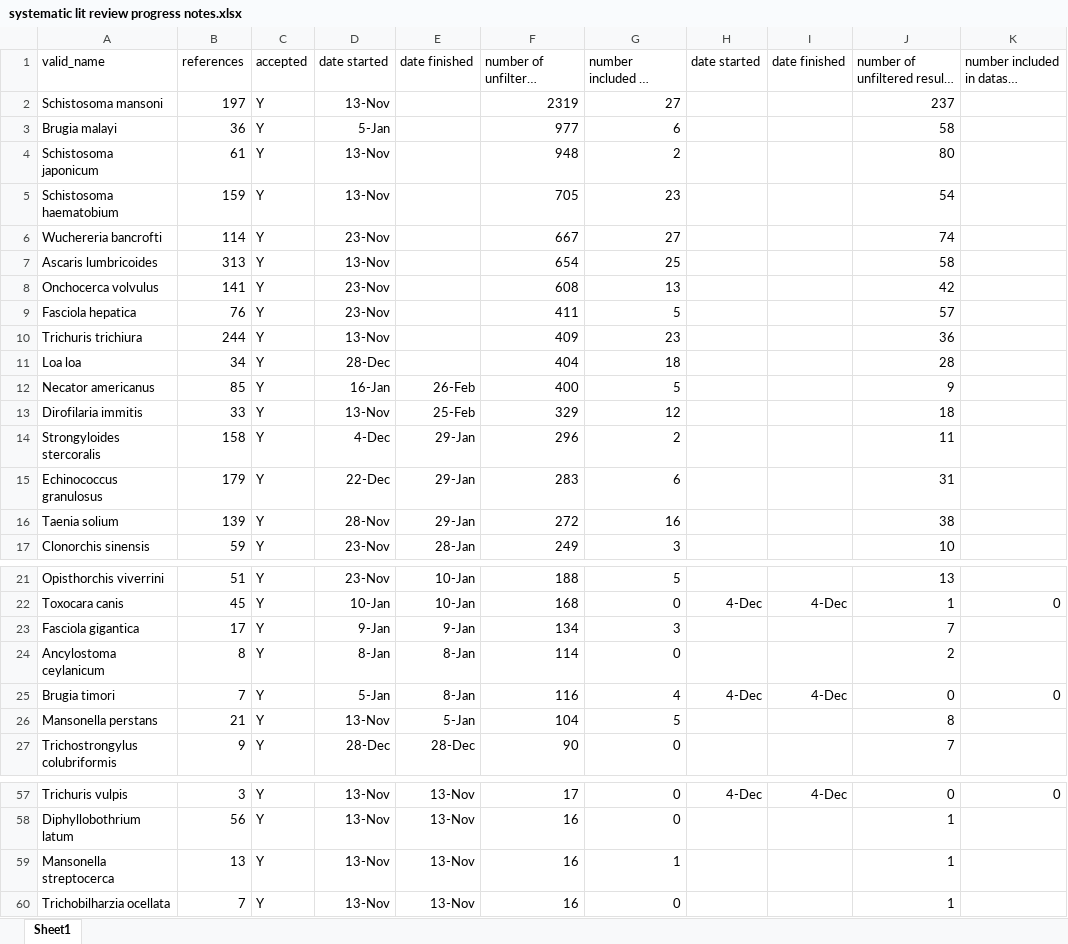
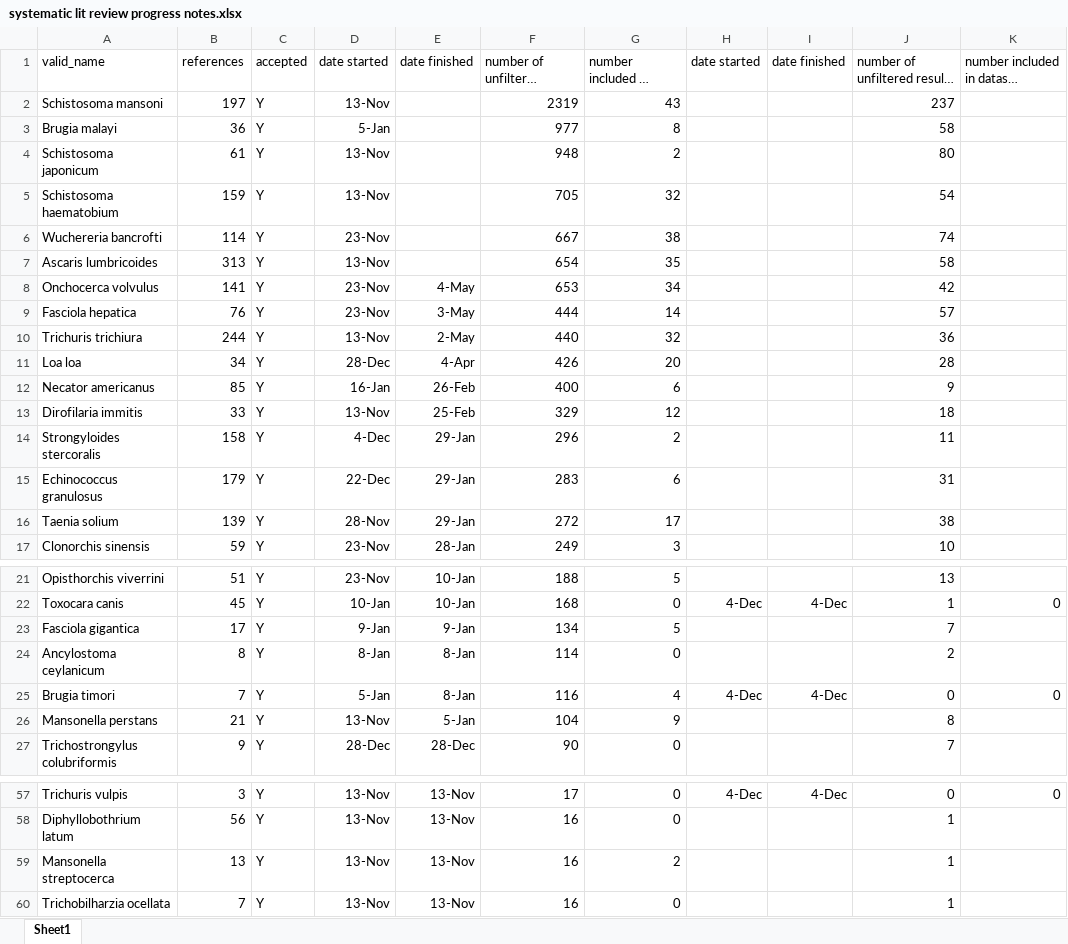
Before and after one commit to katieschluth/humanhelminths, an Excel workbook: systematic lit review progress notes.xlsx, sheet Sheet1, drawn as a sheet; only a part is shown, gaps mark what is left out; long unchanged cells end in …; values as stored, in another font and other column widths than the file's, no borders; the diff covers the shown part only; the diff names each change by its address in the sheet, - before the commit and + after, or states it on an @@ line.

Commit message:
Updated lit review progress

```diff
--- a/systematic lit review progress notes.xlsx (sheet Sheet1)
+++ b/systematic lit review progress notes.xlsx (sheet Sheet1)
-G2 (number included in dataset (PMC)): 27
+G2 (number included in dataset (PMC)): 43
-G3 (number included in dataset (PMC)): 6
+G3 (number included in dataset (PMC)): 8
-G5 (number included in dataset (PMC)): 23
+G5 (number included in dataset (PMC)): 32
-G6 (number included in dataset (PMC)): 27
+G6 (number included in dataset (PMC)): 38
-G7 (number included in dataset (PMC)): 25
+G7 (number included in dataset (PMC)): 35
-E8 (date finished): (empty)
+E8 (date finished): 4-May
-F8: 608
+F8: 653
-G8 (number included in dataset (PMC)): 13
+G8 (number included in dataset (PMC)): 34
-E9 (date finished): (empty)
+E9 (date finished): 3-May
-F9: 411
+F9: 444
-G9 (number included in dataset (PMC)): 5
+G9 (number included in dataset (PMC)): 14
-E10 (date finished): (empty)
+E10 (date finished): 2-May
-F10: 409
+F10: 440
-G10 (number included in dataset (PMC)): 23
+G10 (number included in dataset (PMC)): 32
-E11 (date finished): (empty)
+E11 (date finished): 4-Apr
-F11: 404
+F11: 426
-G11 (number included in dataset (PMC)): 18
+G11 (number included in dataset (PMC)): 20
-G12 (number included in dataset (PMC)): 5
+G12 (number included in dataset (PMC)): 6
-G16 (number included in dataset (PMC)): 16
+G16 (number included in dataset (PMC)): 17
-G23 (number included in dataset (PMC)): 3
+G23 (number included in dataset (PMC)): 5
-G26 (number included in dataset (PMC)): 5
+G26 (number included in dataset (PMC)): 9
-G59 (number included in dataset (PMC)): 1
+G59 (number included in dataset (PMC)): 2
```
Also changed, not shown: 2 edited cells elsewhere in this sheet.
